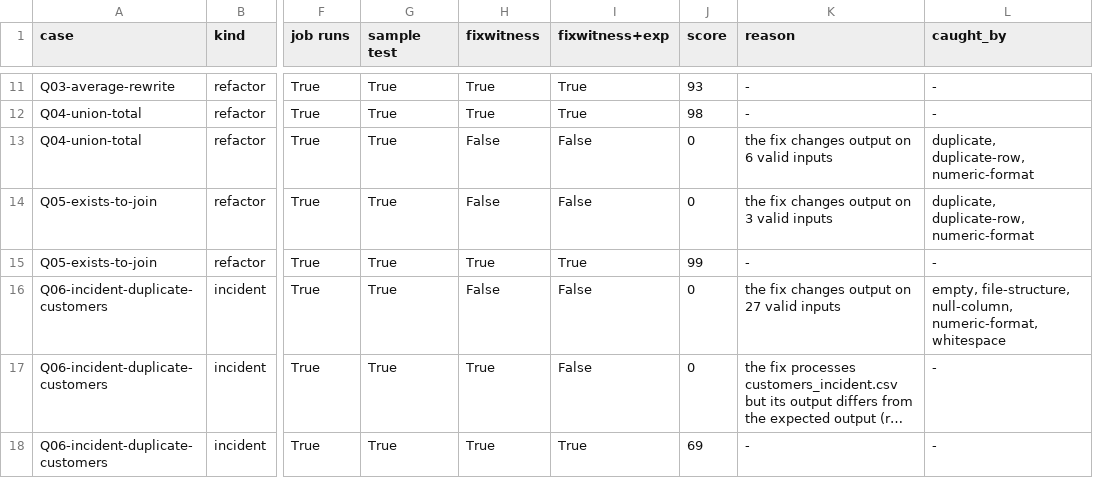
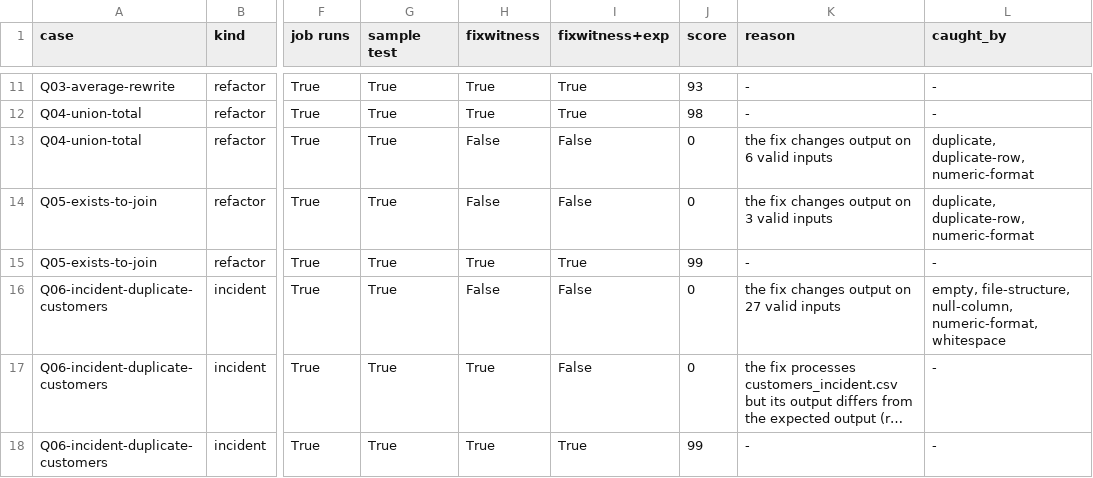
Before and after one commit to batrarishab14/fixwitness, a CSV file: benchmark/sql/results.csv, drawn as a sheet; only a part is shown, gaps mark what is left out; long unchanged cells end in …; the diff names each change by its address in the sheet, - before the commit and + after, or states it on an @@ line.

```diff
--- a/benchmark/sql/results.csv
+++ b/benchmark/sql/results.csv
-J18 (score): 69
+J18 (score): 99
```
Also changed, not shown: 1 other file.
